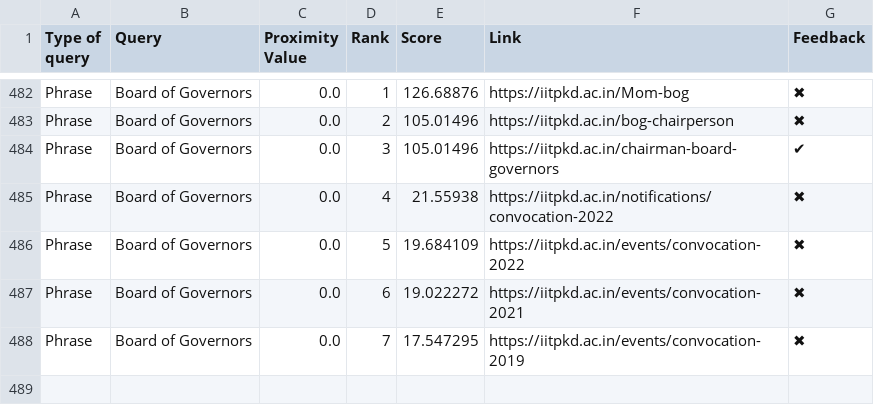
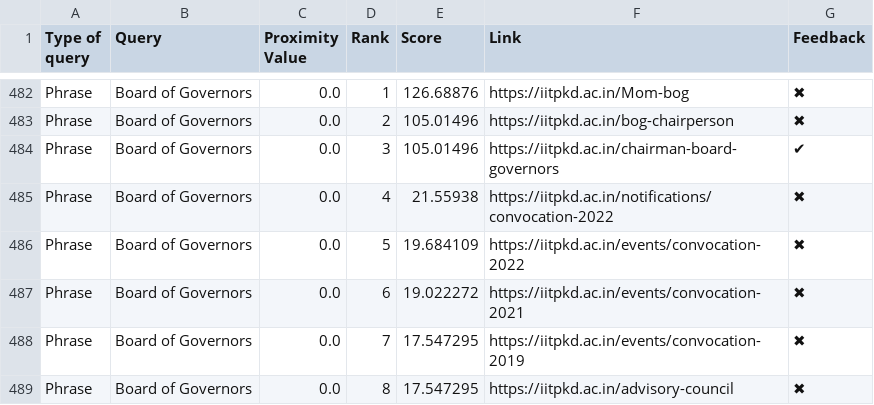
Before and after one commit to Yagneshv1/btp, a CSV file: evaluation_results.csv, drawn as a sheet; only a part is shown, gaps mark what is left out; the diff names each change by its address in the sheet, - before the commit and + after, or states it on an @@ line.

Commit message:
Update CSV file

```diff
--- a/evaluation_results.csv
+++ b/evaluation_results.csv
+row 489: Phrase | Board of Governors | 0.0 | 8 | 17.547295 | https://iitpkd.ac.in/advisory-council | ✖
```
